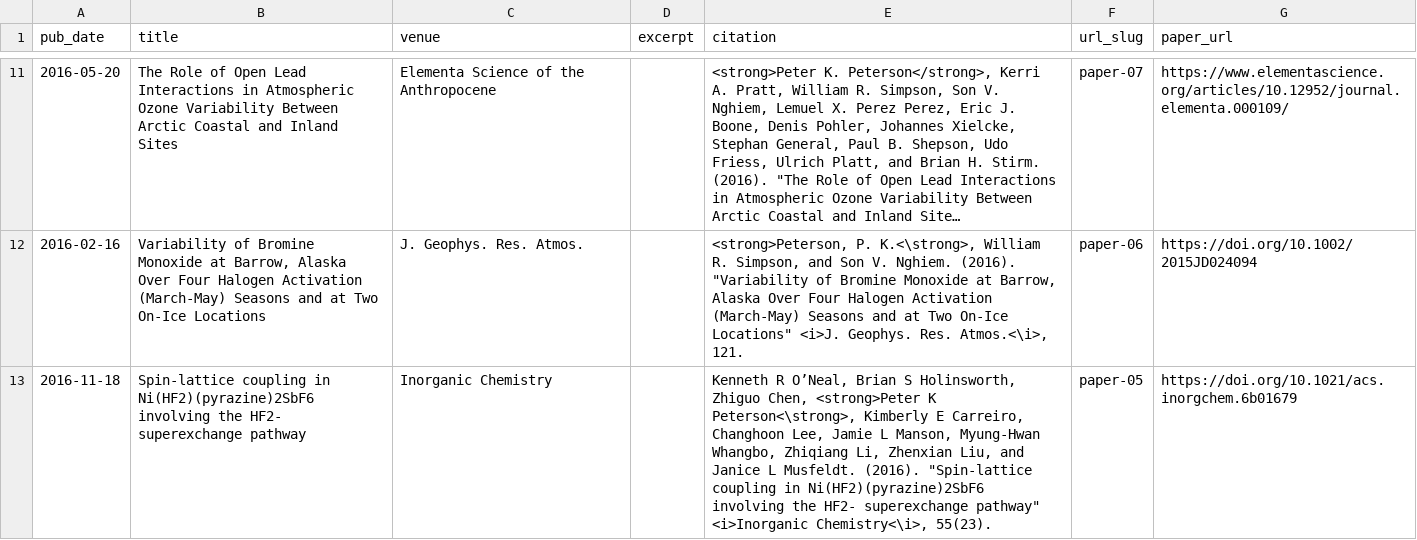
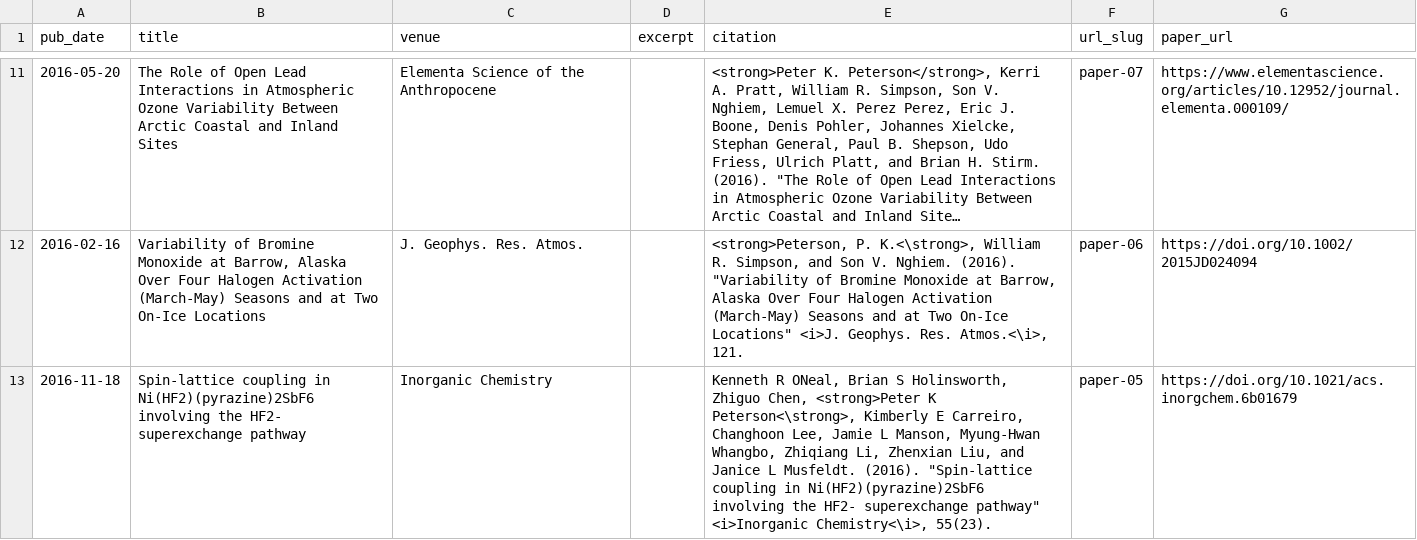
Before and after one commit to pkpeterson/pkpeterson.github.io, a TSV file: markdown_generator/publications.tsv, drawn as a sheet; only a part is shown, gaps mark what is left out; long unchanged cells end in ….

```diff
--- a/markdown_generator/publications.tsv
+++ b/markdown_generator/publications.tsv
@@ -12,2 +12,2 @@ pub_date	title	venue	excerpt	citation	url_slug	paper_url
 2016-02-16	Variability of Bromine Monoxide at Barrow, Alaska Over Four Halogen Activation (March-May) Seasons and at Two On-Ice Locations	J. Geophys. Res. Atmos.		<strong>Peterson, P. K.<\strong>, William R. Simpson, and Son V. Nghiem. (2016). "Variability of Bromine Monoxide at Barrow, Alaska Over Four Halogen Activation (March-May) Seasons and at Two On-Ice Locations" <i>J. Geophys. Res. Atmos.<\i>, 121.	paper-06	https://doi.org/10.1002/2015JD024094
-2016-11-18	Spin-lattice coupling in Ni(HF2)(pyrazine)2SbF6 involving the HF2-  superexchange pathway	Inorganic Chemistry		Kenneth R O’Neal, Brian S Holinsworth, Zhiguo Chen, <strong>Peter K Peterson<\strong>, Kimberly E Carreiro, Changhoon Lee, Jamie L Manson, Myung-Hwan Whangbo, Zhiqiang Li, Zhenxian Liu, and Janice L Musfeldt. (2016). "Spin-lattice coupling in Ni(HF2)(pyrazine)2SbF6 involving the HF2-  superexchange pathway" <i>Inorganic Chemistry<\i>, 55(23).	paper-05	https://doi.org/10.1021/acs.inorgchem.6b01679
+2016-11-18	Spin-lattice coupling in Ni(HF2)(pyrazine)2SbF6 involving the HF2-  superexchange pathway	Inorganic Chemistry		Kenneth R ONeal, Brian S Holinsworth, Zhiguo Chen, <strong>Peter K Peterson<\strong>, Kimberly E Carreiro, Changhoon Lee, Jamie L Manson, Myung-Hwan Whangbo, Zhiqiang Li, Zhenxian Liu, and Janice L Musfeldt. (2016). "Spin-lattice coupling in Ni(HF2)(pyrazine)2SbF6 involving the HF2-  superexchange pathway" <i>Inorganic Chemistry<\i>, 55(23).	paper-05	https://doi.org/10.1021/acs.inorgchem.6b01679
```
Also changed, not shown: 1 other file.
